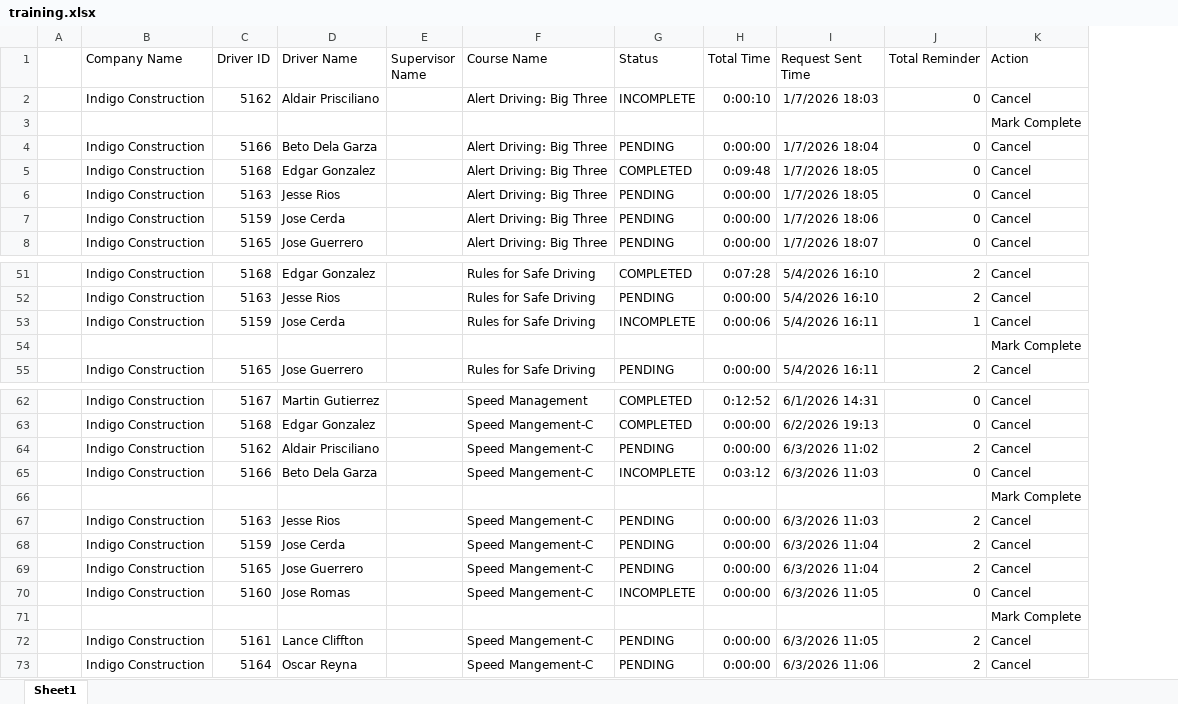
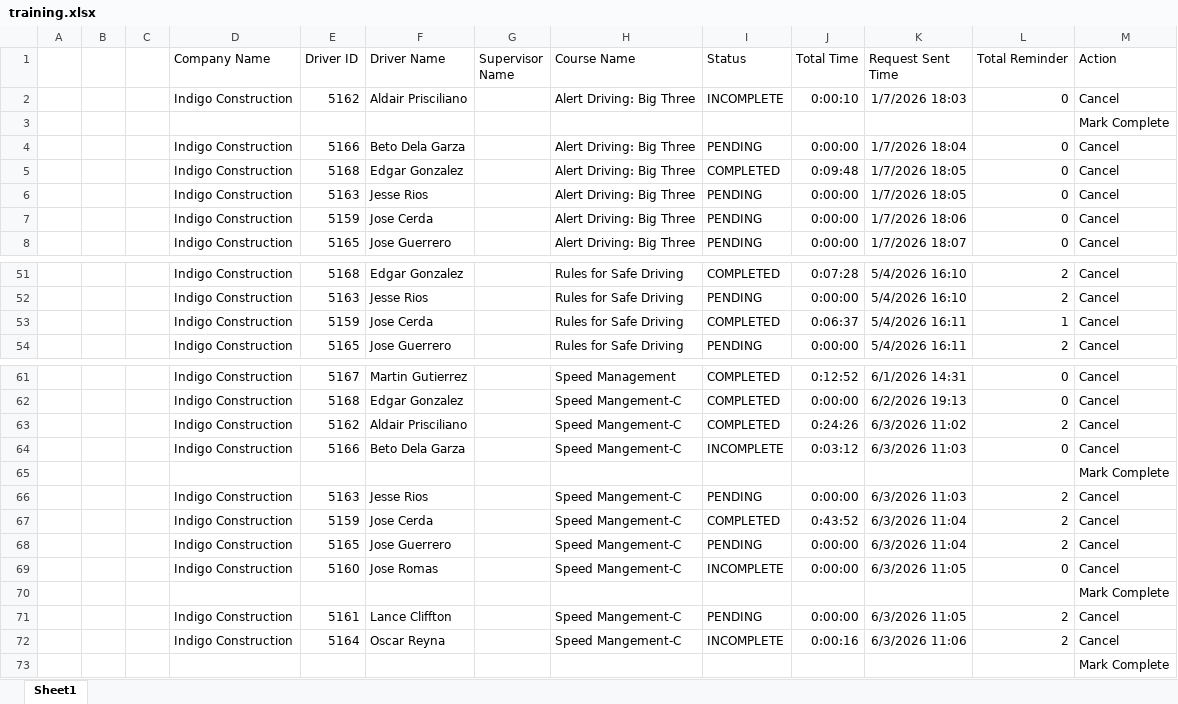
Before and after one commit to jmullins-DEN/Indigo-Construction, an Excel workbook: training.xlsx, sheet Sheet1, drawn as a sheet; only a part is shown, gaps mark what is left out; values as stored, in another font and other column widths than the file's, no borders; addresses are those after the commit; the diff names each change by its address in the sheet, - before the commit and + after, or states it on an @@ line.

Commit message:
Weekly data update: training.xlsx

```diff
--- a/training.xlsx (sheet Sheet1)
+++ b/training.xlsx (sheet Sheet1)
+column B, empty
+column C, empty
-I53 (Status): INCOMPLETE
+I53 (Status): COMPLETED
-J53 (Total Time): 0:00:06
+J53 (Total Time): 0:06:37
-I63 (Status): PENDING
+I63 (Status): COMPLETED
-J63 (Total Time): 0:00:00
+J63 (Total Time): 0:24:26
-I67 (Status): PENDING
+I67 (Status): COMPLETED
-J67 (Total Time): 0:00:00
+J67 (Total Time): 0:43:52
-I72 (Status): PENDING
+I72 (Status): INCOMPLETE
-J72 (Total Time): 0:00:00
+J72 (Total Time): 0:00:16
@@ row 54 moved to row 73: Mark Complete @@
```
